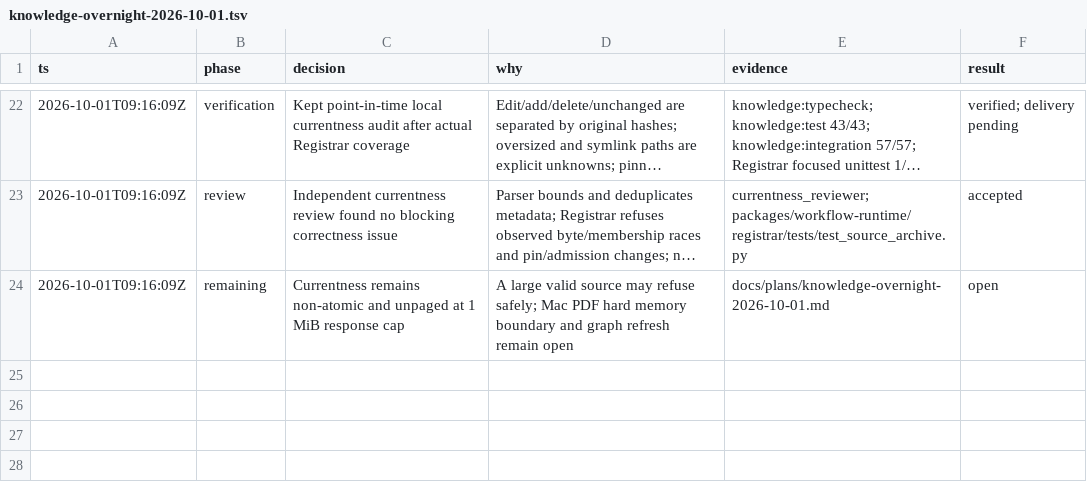
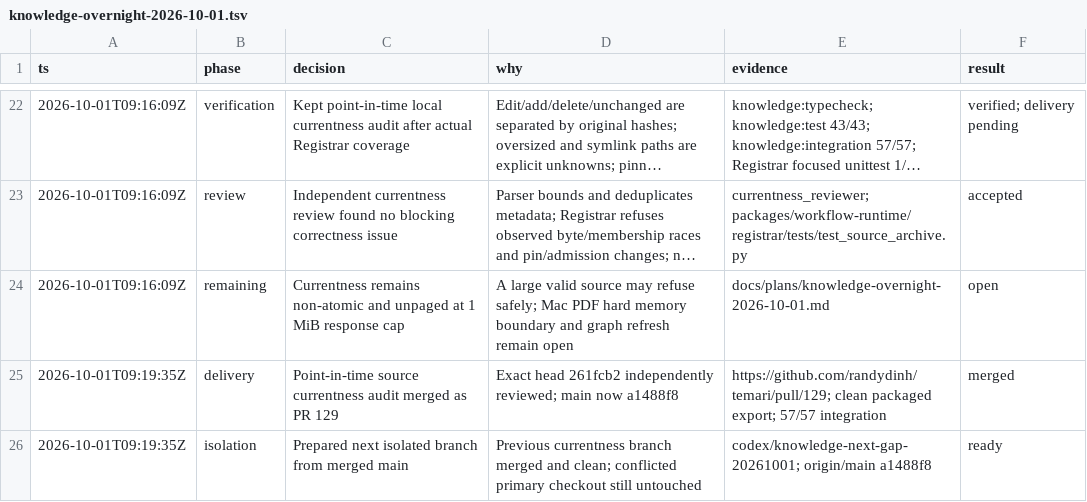
Before and after one commit to randydinh/temari, a TSV file: .audit/knowledge-overnight-2026-10-01.tsv, drawn as a sheet; only a part is shown, gaps mark what is left out; long unchanged cells end in …; the diff names each change by its address in the sheet, - before the commit and + after, or states it on an @@ line.

Commit message:
docs(knowledge): record currentness delivery

```diff
--- a/.audit/knowledge-overnight-2026-10-01.tsv
+++ b/.audit/knowledge-overnight-2026-10-01.tsv
+row 25: 2026-10-01T09:19:35Z | delivery | Point-in-time source currentness audit merged as PR 129 | Exact head 261fcb2 independently reviewed; main now a1488f8 | https://github.com/randydinh/temari/pull/129; clean packaged export; 57/57 integration | merged
+row 26: 2026-10-01T09:19:35Z | isolation | Prepared next isolated branch from merged main | Previous currentness branch merged and clean; conflicted primary checkout still untouched | codex/knowledge-next-gap-20261001; origin/main a1488f8 | ready
```
